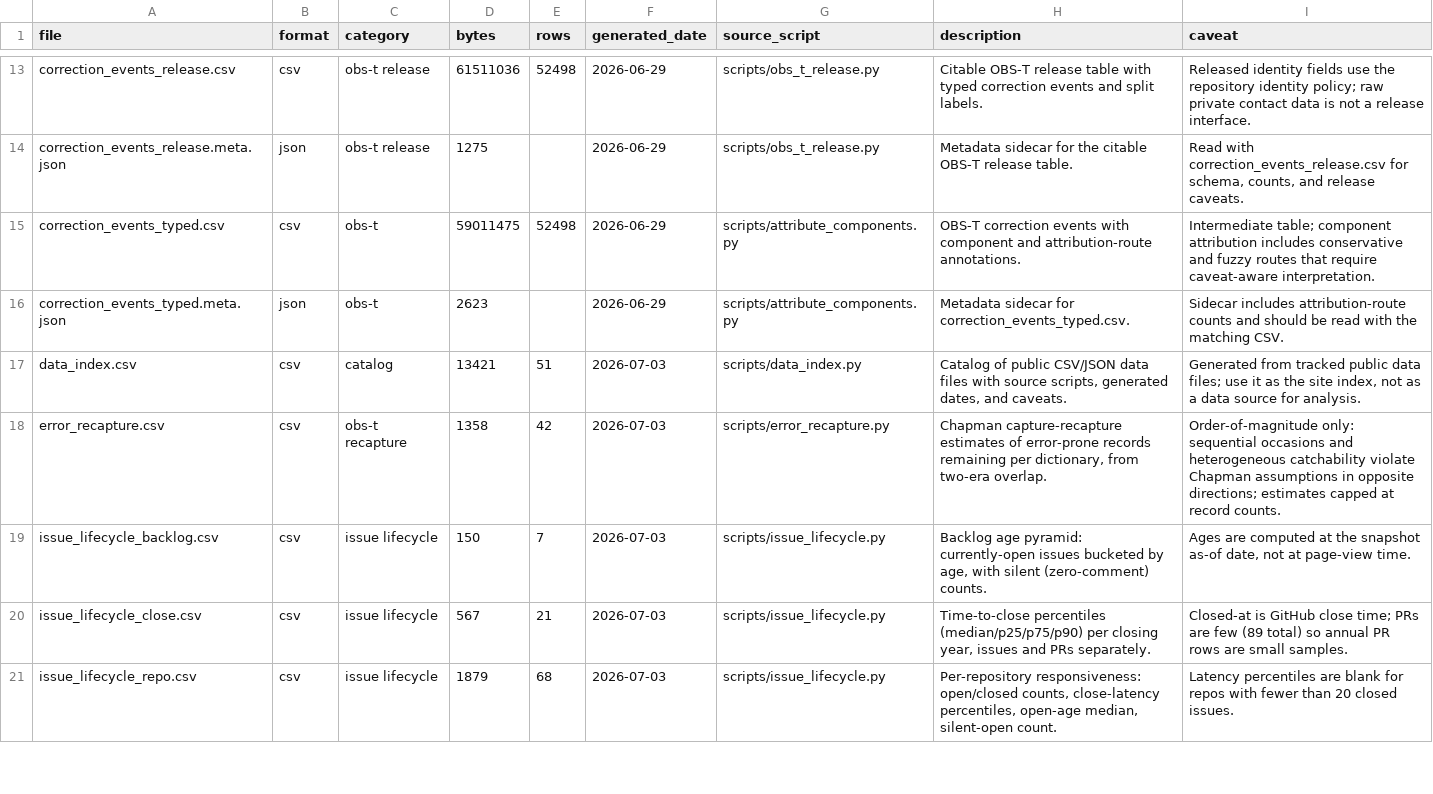
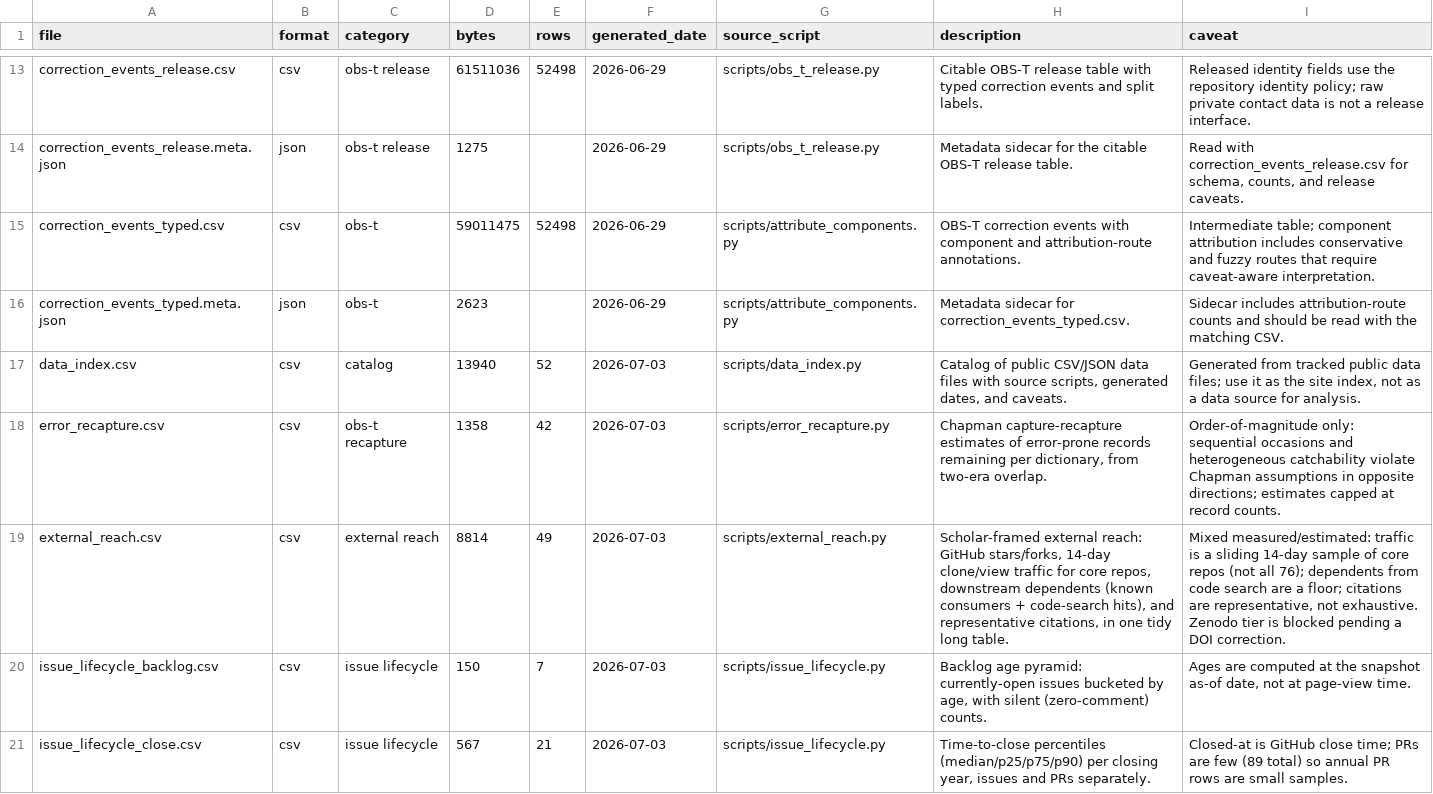
Before and after one commit to sanskrit-lexicon/csl-observatory, a CSV file: observatory/site/src/data/data_index.csv, drawn as a sheet; only a part is shown, gaps mark what is left out; the shorter side is filled out with more unchanged rows.

```diff
--- a/observatory/site/src/data/data_index.csv
+++ b/observatory/site/src/data/data_index.csv
@@ -16,4 +16,5 @@ correction_events_typed.csv,csv,obs-t,59011475,52498,2026-06-29,scripts/attribut
 correction_events_typed.meta.json,json,obs-t,2623,,2026-06-29,scripts/attribute_components.py,Metadata sidecar for correction_events_typed.csv.,Sidecar includes attribution-route counts and should be read with the matching CSV.
-data_index.csv,csv,catalog,13421,51,2026-07-03,scripts/data_index.py,"Catalog of public CSV/JSON data files with source scripts, generated dates, and caveats.","Generated from tracked public data files; use it as the site index, not as a data source for analysis."
+data_index.csv,csv,catalog,13940,52,2026-07-03,scripts/data_index.py,"Catalog of public CSV/JSON data files with source scripts, generated dates, and caveats.","Generated from tracked public data files; use it as the site index, not as a data source for analysis."
 error_recapture.csv,csv,obs-t recapture,1358,42,2026-07-03,scripts/error_recapture.py,"Chapman capture-recapture estimates of error-prone records remaining per dictionary, from two-era overlap.",Order-of-magnitude only: sequential occasions and heterogeneous catchability violate Chapman assumptions in opposite directions; estimates capped at record counts.
+external_reach.csv,csv,external reach,8814,49,2026-07-03,scripts/external_reach.py,"Scholar-framed external reach: GitHub stars/forks, 14-day clone/view traffic for core repos, downstream dependents (known consumers + code-search hits), and representative citations, in one tidy long table.","Mixed measured/estimated: traffic is a sliding 14-day sample of core repos (not all 76); dependents from code search are a floor; citations are representative, not exhaustive. Zenodo tier is blocked pending a DOI correction."
 issue_lifecycle_backlog.csv,csv,issue lifecycle,150,7,2026-07-03,scripts/issue_lifecycle.py,"Backlog age pyramid: currently-open issues bucketed by age, with silent (zero-comment) counts.","Ages are computed at the snapshot as-of date, not at page-view time."
```
Also changed, not shown: 13 other files.
